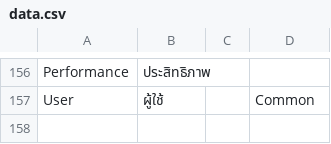
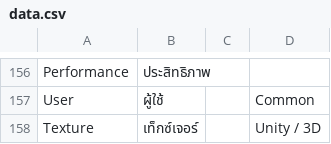
Before and after one commit to YuzuZensai/Crowdin-Localization-Tools, a CSV file: data/data.csv, drawn as a sheet; only a part is shown, gaps mark what is left out; the diff names each change by its address in the sheet, - before the commit and + after, or states it on an @@ line.

```diff
--- a/data/data.csv
+++ b/data/data.csv
+row 158: Texture | เท็กซ์เจอร์ |  | Unity / 3D
```
